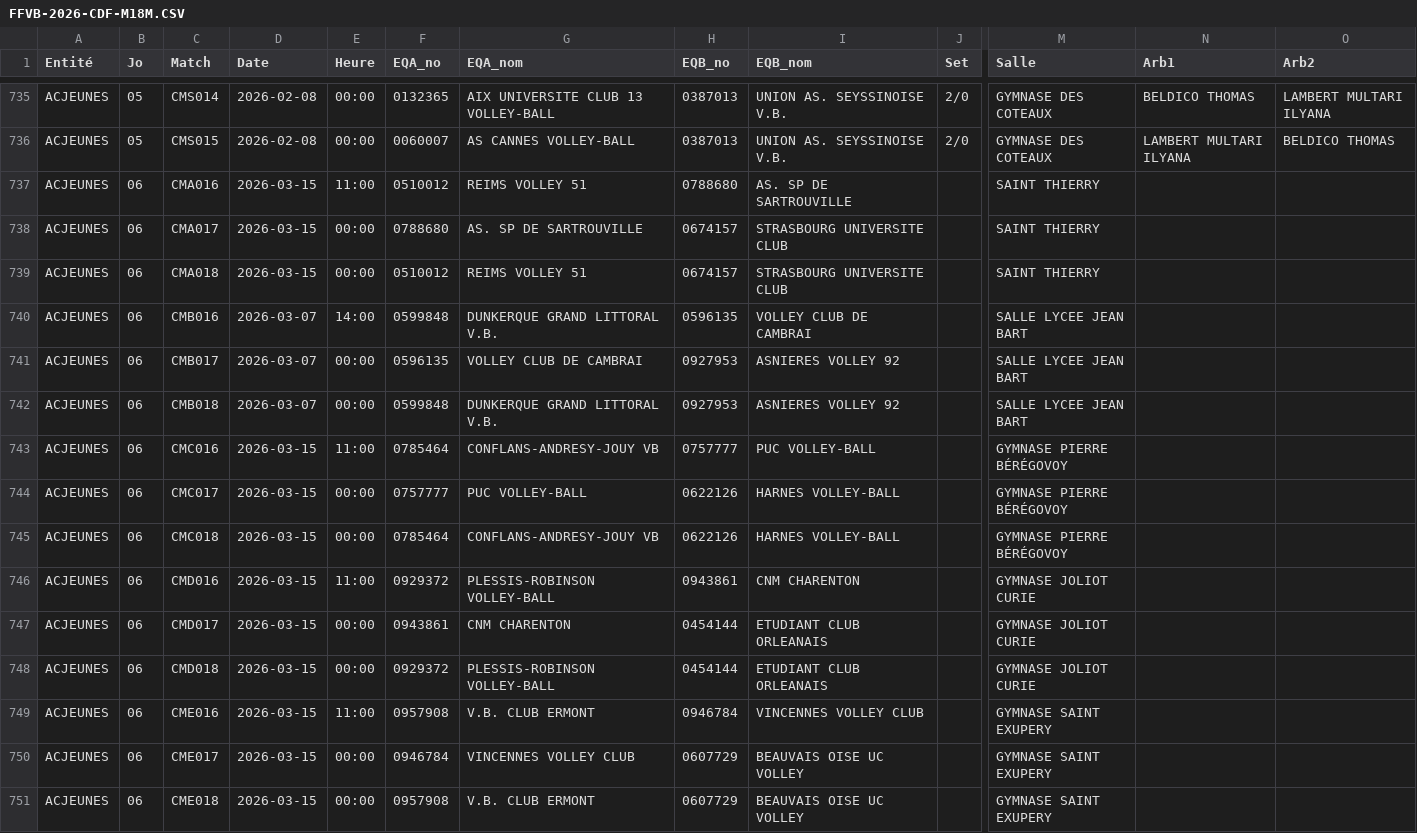
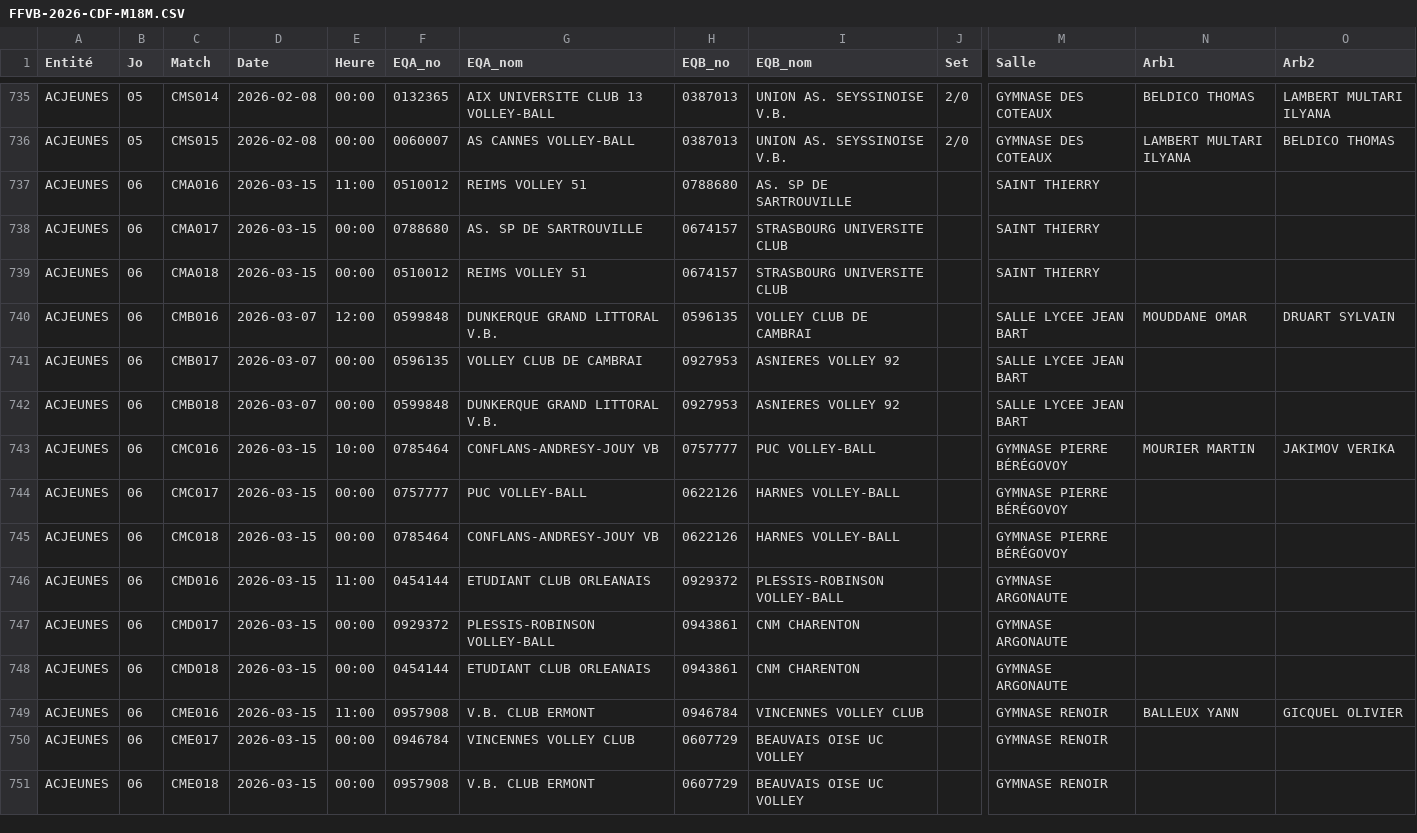
Before and after one commit to gillesdandrea/vb-stats, a CSV file: data/FFVB-2026-CDF-M18M.CSV, drawn as a sheet; only a part is shown, gaps mark what is left out; the diff covers the shown part only; the diff names each change by its address in the sheet, - before the commit and + after, or states it on an @@ line.

```diff
--- a/data/FFVB-2026-CDF-M18M.CSV
+++ b/data/FFVB-2026-CDF-M18M.CSV
-E740 (Heure): 14:00
+E740 (Heure): 12:00
-N740 (Arb1): (empty)
+N740 (Arb1): MOUDDANE OMAR
-O740 (Arb2): (empty)
+O740 (Arb2): DRUART SYLVAIN
-E743 (Heure): 11:00
+E743 (Heure): 10:00
-N743 (Arb1): (empty)
+N743 (Arb1): MOURIER MARTIN
-O743 (Arb2): (empty)
+O743 (Arb2): JAKIMOV VERIKA
-F746 (EQA_no): 0929372
+F746 (EQA_no): 0454144
-G746 (EQA_nom): PLESSIS-ROBINSON VOLLEY-BALL
+G746 (EQA_nom): ETUDIANT CLUB ORLEANAIS
-H746 (EQB_no): 0943861
+H746 (EQB_no): 0929372
-I746 (EQB_nom): CNM CHARENTON
+I746 (EQB_nom): PLESSIS-ROBINSON VOLLEY-BALL
-M746:M748 (Salle): GYMNASE JOLIOT CURIE
+M746:M748 (Salle): GYMNASE ARGONAUTE
-F747 (EQA_no): 0943861
+F747 (EQA_no): 0929372
-G747 (EQA_nom): CNM CHARENTON
+G747 (EQA_nom): PLESSIS-ROBINSON VOLLEY-BALL
-H747:H748 (EQB_no): 0454144
+H747:H748 (EQB_no): 0943861
-I747:I748 (EQB_nom): ETUDIANT CLUB ORLEANAIS
+I747:I748 (EQB_nom): CNM CHARENTON
-F748 (EQA_no): 0929372
+F748 (EQA_no): 0454144
-G748 (EQA_nom): PLESSIS-ROBINSON VOLLEY-BALL
+G748 (EQA_nom): ETUDIANT CLUB ORLEANAIS
-M749:M751 (Salle): GYMNASE SAINT EXUPERY
+M749:M751 (Salle): GYMNASE RENOIR
-N749 (Arb1): (empty)
+N749 (Arb1): BALLEUX YANN
-O749 (Arb2): (empty)
+O749 (Arb2): GICQUEL OLIVIER
```
Also changed, not shown: 27 edited cells elsewhere in this file, data/FFVB-2026-CDF-M15F.CSV, data/FFVB-2026-CDF-M15M.CSV, 5 other files.
